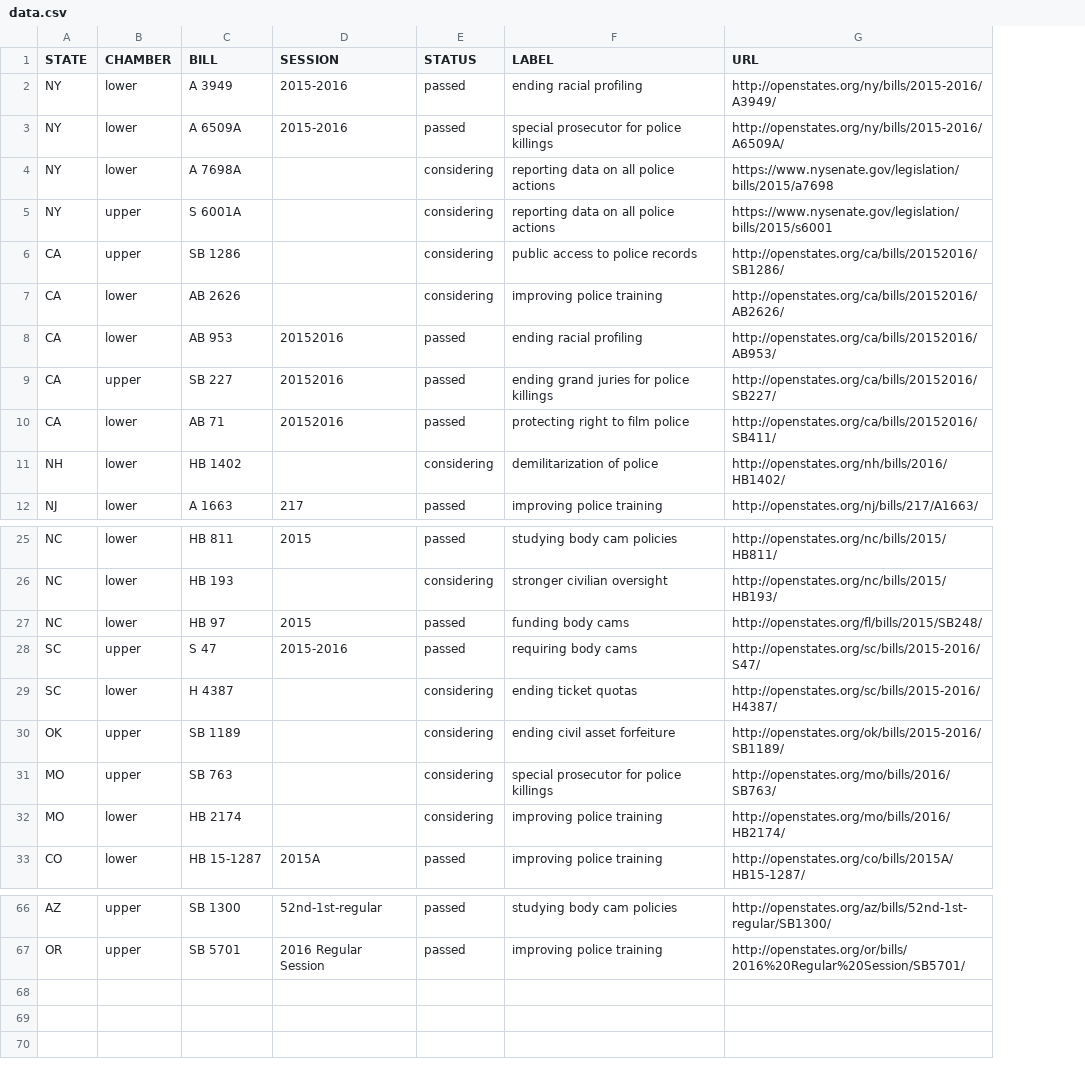
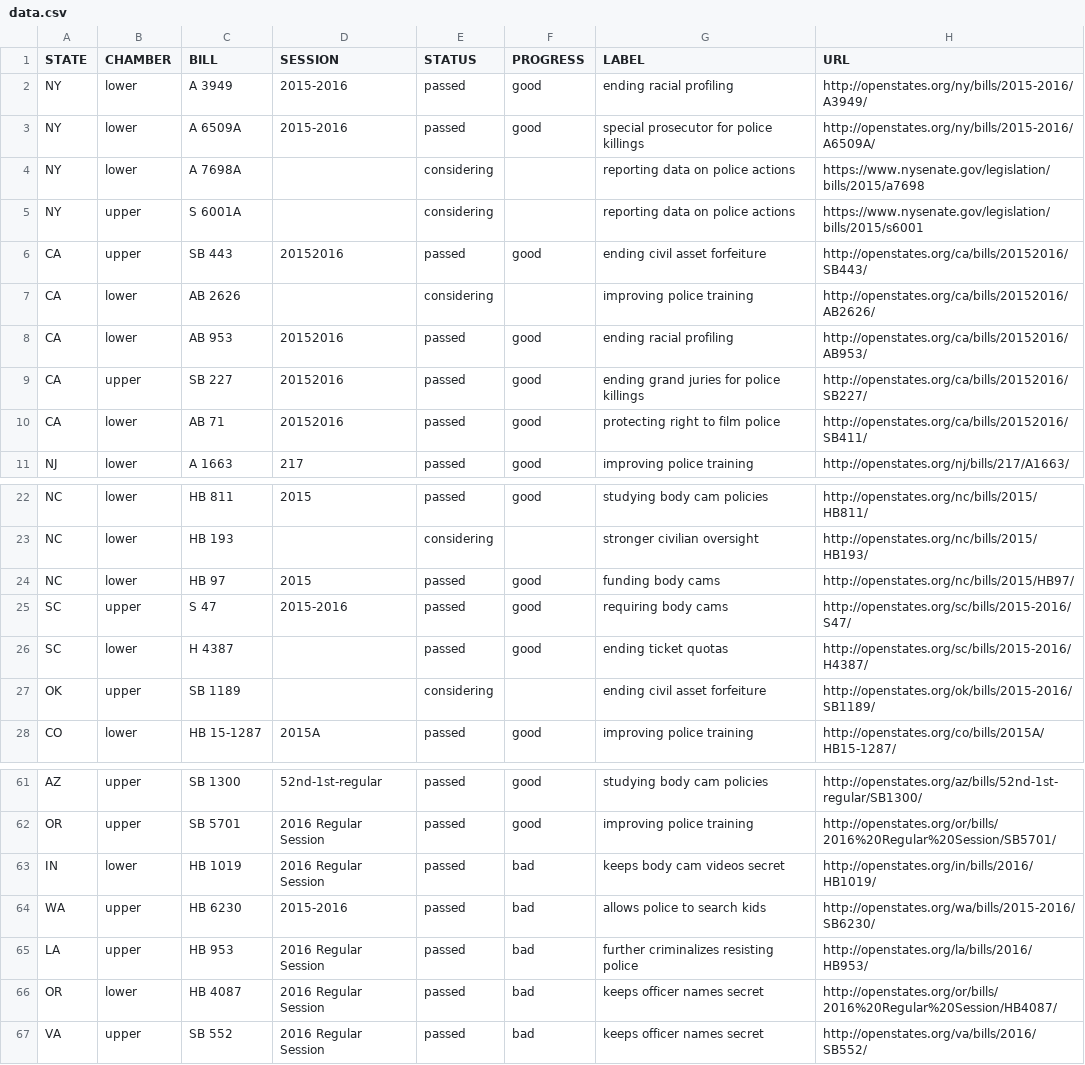
Before and after one commit to campaignzero/campaign-zero-widget, a CSV file: app/data.csv, drawn as a sheet; only a part is shown, gaps mark what is left out; removed rows and columns are numbered as before the commit, all else as after; the diff covers the shown part only; the diff names each change by its address in the sheet, - before the commit and + after, or states it on an @@ line.

Commit message:
Update to add Police Killing Counts

```diff
--- a/app/data.csv
+++ b/app/data.csv
+column F (PROGRESS), rows 2-11: good | good |  |  | good |  | good | good | good | good; rows 22-28: good |  | good | good | good |  | good; rows 61-62: good | good
-G4:G5 (LABEL): reporting data on all police actions
+G4:G5 (LABEL): reporting data on police actions
-C6 (BILL): SB 1286
+C6 (BILL): SB 443
-D6 (SESSION): (empty)
+D6 (SESSION): 20152016
-E6 (STATUS): considering
+E6 (STATUS): passed
-G6 (LABEL): public access to police records
+G6 (LABEL): ending civil asset forfeiture
-H6 (URL): http://openstates.org/ca/bills/20152016/SB1286/
+H6 (URL): http://openstates.org/ca/bills/20152016/SB443/
-row 11: NH | lower | HB 1402 |  | considering | demilitarization of police | http://openstates.org/nh/bills/2016/HB1402/
-H24 (URL): http://openstates.org/fl/bills/2015/SB248/
+H24 (URL): http://openstates.org/nc/bills/2015/HB97/
-E26 (STATUS): considering
+E26 (STATUS): passed
-row 31: MO | upper | SB 763 |  | considering | special prosecutor for police killings | http://openstates.org/mo/bills/2016/SB763/
-row 32: MO | lower | HB 2174 |  | considering | improving police training | http://openstates.org/mo/bills/2016/HB2174/
+row 63: IN | lower | HB 1019 | 2016 Regular Session | passed | bad | keeps body cam videos secret | http://openstates.org/in/bills/2016/HB1019/
+row 64: WA | upper | HB 6230 | 2015-2016 | passed | bad | allows police to search kids | http://openstates.org/wa/bills/2015-2016/SB6230/
+row 65: LA | upper | HB 953 | 2016 Regular Session | passed | bad | further criminalizes resisting police | http://openstates.org/la/bills/2016/HB953/
+row 66: OR | lower | HB 4087 | 2016 Regular Session | passed | bad | keeps officer names secret | http://openstates.org/or/bills/2016%20Regular%20Session/HB4087/
+row 67: VA | upper | SB 552 | 2016 Regular Session | passed | bad | keeps officer names secret | http://openstates.org/va/bills/2016/SB552/
```
Also changed, not shown: 2 removed rows elsewhere in this file, 5 other files.
